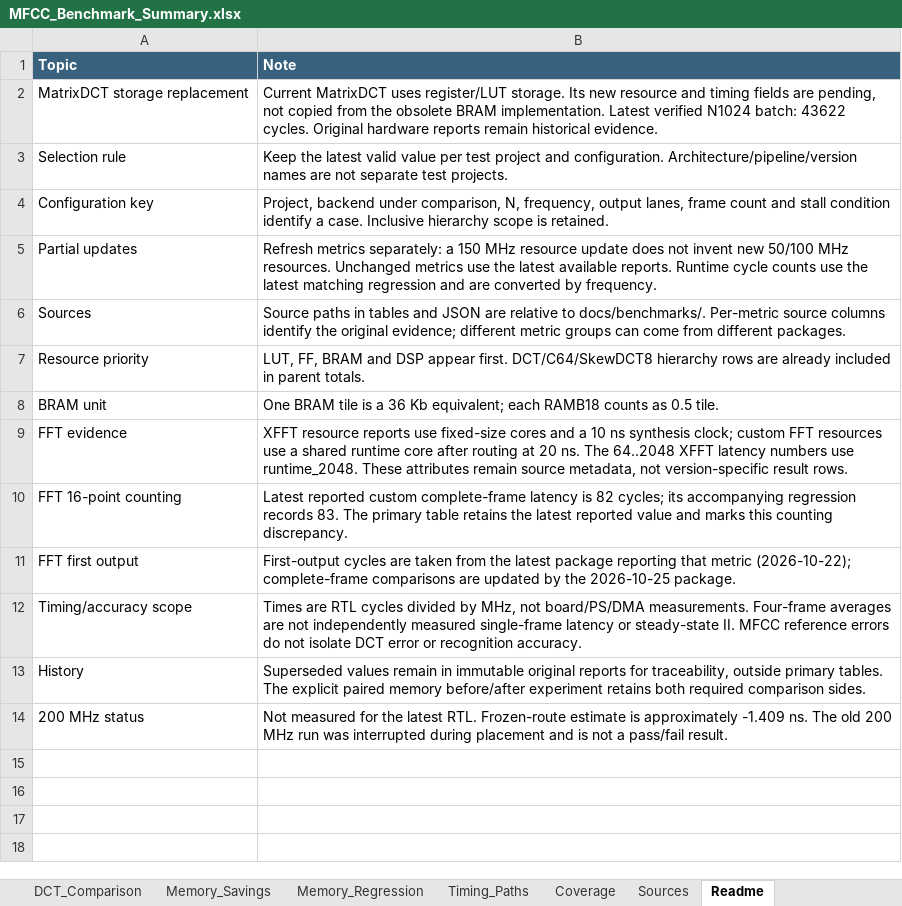
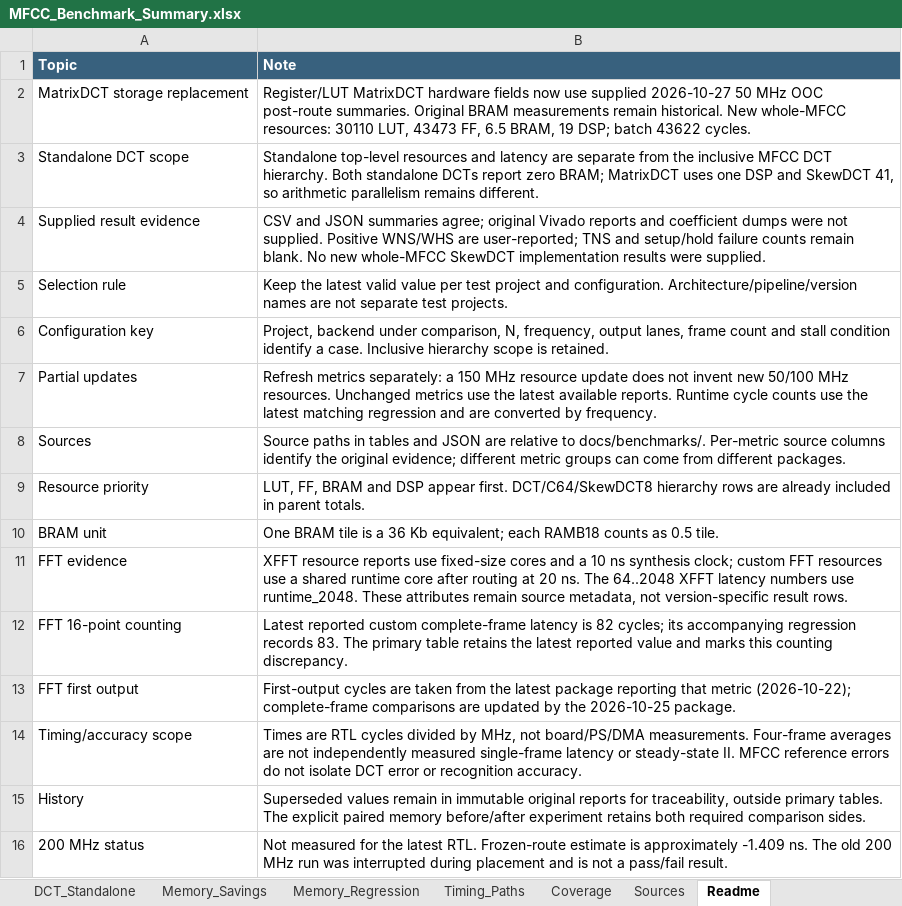
Before and after one commit to NoireSchwarz/mfcc_on_fpga, an Excel workbook: docs/benchmarks/MFCC_Benchmark_Summary.xlsx, sheet Readme, drawn as a sheet; values as stored, in another font and other column widths than the file's, no borders; the diff names each change by its address in the sheet, - before the commit and + after, or states it on an @@ line.

Commit message:
Import 50 MHz register-MatrixDCT and standalone-DCT benchmarks
Fill pending MatrixDCT resource and timing fields with supplied results.
Add a standalone-DCT comparison sheet, preserve separate hierarchy scopes,
and retain original CSV/JSON summaries with checksums and evidence notes.

Crosscheck metrics and cycle conversions; correct the derived FF percentage
in analysis while preserving the original summary. No RTL changes.

```diff
--- a/docs/benchmarks/MFCC_Benchmark_Summary.xlsx (sheet Readme)
+++ b/docs/benchmarks/MFCC_Benchmark_Summary.xlsx (sheet Readme)
+sheet tab: DCT_Standalone
-B2 (Note): Current MatrixDCT uses register/LUT storage. Its new resource and timing fields are pending, not copied from the obsolete BRAM implementation. Latest verified N1024 batch: 43622 cycles. Original hardware reports remain historical evidence.
+B2 (Note): Register/LUT MatrixDCT hardware fields now use supplied 2026-10-27 50 MHz OOC post-route summaries. Original BRAM measurements remain historical. New whole-MFCC resources: 30110 LUT, 43473 FF, 6.5 BRAM, 19 DSP; batch 43622 cycles.
+row 3: Standalone DCT scope | Standalone top-level resources and latency are separate from the inclusive MFCC DCT hierarchy. Both standalone DCTs report zero BRAM; MatrixDCT uses one DSP and SkewDCT 41, so arithmetic parallelism remains different.
+row 4: Supplied result evidence | CSV and JSON summaries agree; original Vivado reports and coefficient dumps were not supplied. Positive WNS/WHS are user-reported; TNS and setup/hold failure counts remain blank. No new whole-MFCC SkewDCT implementation results were supplied.
```
Also changed, not shown: sheet Resources, sheet Sources, sheet DCT_Comparison, sheet MFCC_Frequency, sheet Coverage, 23 other files.
